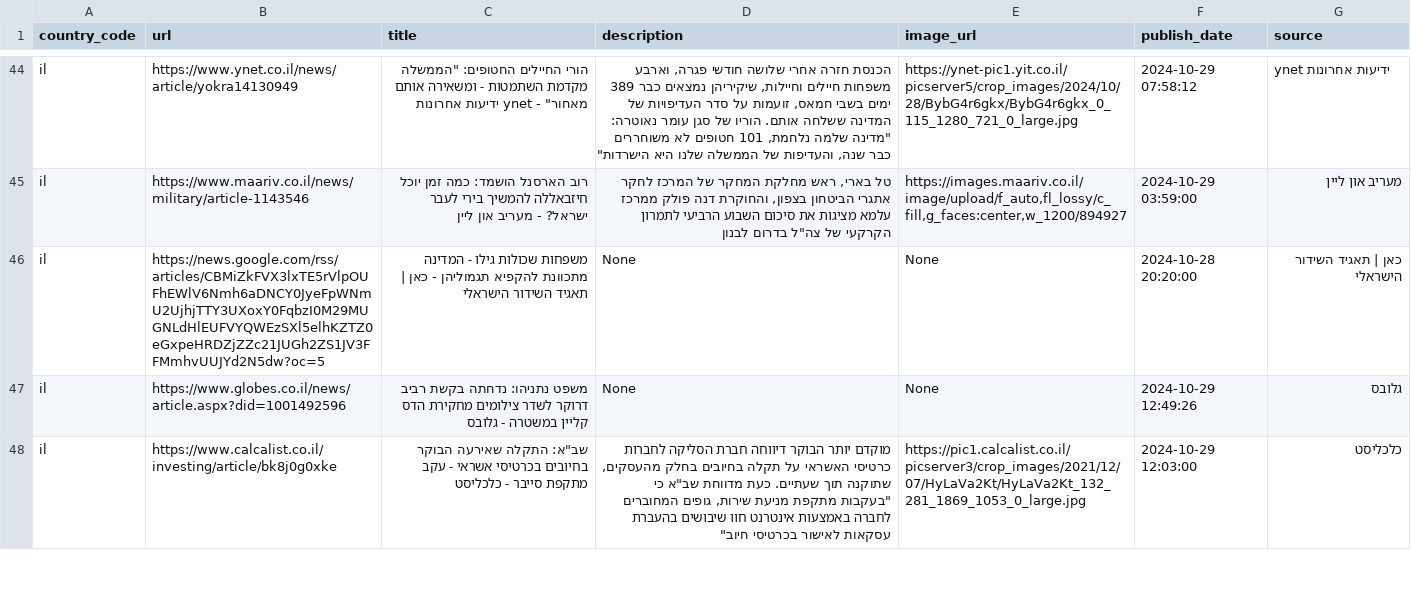
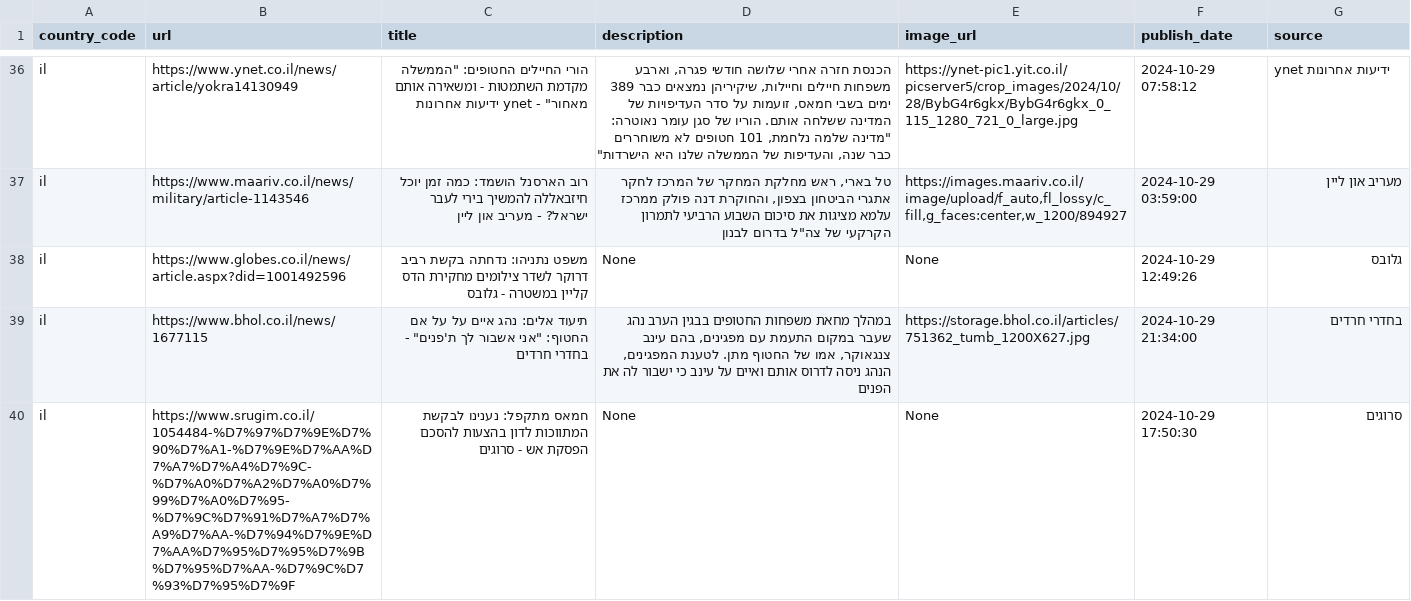
Before and after one commit to world-headlines/world-headlines.github.io, a CSV file: data/il.csv, drawn as a sheet; only a part is shown, gaps mark what is left out; the diff covers the shown part only.

```diff
--- a/data/il.csv
+++ b/data/il.csv
@@ -45,4 +37,4 @@ il	https://www.ynet.co.il/news/article/yokra14130949	הורי החיילים ה
 il	https://www.maariv.co.il/news/military/article-1143546	רוב הארסנל הושמד: כמה זמן יוכל חיזבאללה להמשיך בירי לעבר ישראל? - מעריב און ליין	טל בארי, ראש מחלקת המחקר של המרכז לחקר אתגרי הביטחון בצפון, והחוקרת דנה פולק ממרכז עלמא מציגות את סיכום השבוע הרביעי לתמרון הקרקעי של צה"ל בדרום לבנון	https://images.maariv.co.il/image/upload/f_auto,fl_lossy/c_fill,g_faces:center,w_1200/894927	2024-10-29 03:59:00	מעריב און ליין
-il	https://news.google.com/rss/articles/CBMiZkFVX3lxTE5rVlpOUFhEWlV6Nmh6aDNCY0JyeFpWNmU2UjhjTTY3UXoxY0FqbzI0M29MUGNLdHlEUFVYQWEzSXl5elhKZTZ0eGxpeHRDZjZZc21JUGh2ZS1JV3FFMmhvUUJYd2N5dw?oc=5	משפחות שכולות גילו - המדינה מתכוונת להקפיא תגמוליהן - כאן | תאגיד השידור הישראלי	None	None	2024-10-28 20:20:00	כאן | תאגיד השידור הישראלי
 il	https://www.globes.co.il/news/article.aspx?did=1001492596	משפט נתניהו: נדחתה בקשת רביב דרוקר לשדר צילומים מחקירת הדס קליין במשטרה - גלובס	None	None	2024-10-29 12:49:26	גלובס
-il	https://www.calcalist.co.il/investing/article/bk8j0g0xke	שב"א: התקלה שאירעה הבוקר בחיובים בכרטיסי אשראי - עקב מתקפת סייבר - כלכליסט	מוקדם יותר הבוקר דיווחה חברת הסליקה לחברות כרטיסי האשראי על תקלה בחיובים בחלק מהעסקים, שתוקנה תוך שעתיים. כעת מדווחת שב"א כי "בעקבות מתקפת מניעת שירות, גופים המחוברים לחברה באמצעות אינטרנט חוו שיבושים בהעברת עסקאות לאישור בכרטיסי חיוב"	https://pic1.calcalist.co.il/picserver3/crop_images/2021/12/07/HyLaVa2Kt/HyLaVa2Kt_132_281_1869_1053_0_large.jpg	2024-10-29 12:03:00	כלכליסט
+il	https://www.bhol.co.il/news/1677115	תיעוד אלים: נהג איים על על אם החטוף: "אני אשבור לך ת'פנים" - בחדרי חרדים	במהלך מחאת משפחות החטופים בבגין הערב נהג שעבר במקום התעמת עם מפגינים, בהם עינב צנגאוקר, אמו של החטוף מתן. לטענת המפגינים, הנהג ניסה לדרוס אותם ואיים על עינב כי ישבור לה את הפנים	https://storage.bhol.co.il/articles/751362_tumb_1200X627.jpg	2024-10-29 21:34:00	בחדרי חרדים
+il	https://www.srugim.co.il/1054484-%D7%97%D7%9E%D7%90%D7%A1-%D7%9E%D7%AA%D7%A7%D7%A4%D7%9C-%D7%A0%D7%A2%D7%A0%D7%99%D7%A0%D7%95-%D7%9C%D7%91%D7%A7%D7%A9%D7%AA-%D7%94%D7%9E%D7%AA%D7%95%D7%95%D7%9B%D7%95%D7%AA-%D7%9C%D7%93%D7%95%D7%9F	חמאס מתקפל: נענינו לבקשת המתווכות לדון בהצעות להסכם הפסקת אש - סרוגים	None	None	2024-10-29 17:50:30	סרוגים
```
Also changed, not shown: 9 added rows, 9 removed rows and 4 edited cells elsewhere in this file, data/fr.csv, data/gb.csv, 12 other files.
